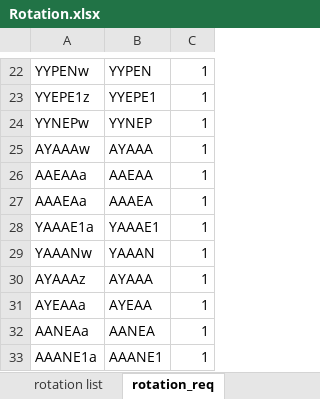
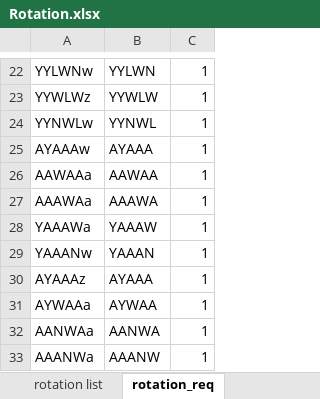
Before and after one commit to youngmr290/Australian-Farm-Optimisation-Model, an Excel workbook: Rotation.xlsx, sheet rotation_req, drawn as a sheet; only a part is shown, gaps mark what is left out; values as stored, in another font and other column widths than the file's, no borders; removed rows and columns are numbered as before the commit, all else as after; the diff covers the shown part only; the diff names each change by its address in the sheet, - before the commit and + after, or states it on an @@ line.

Commit message:
Alter rotationgeneration after talking to Tim: less crop clustering because need to track yrs since same crop for disease.

```diff
--- a/Rotation.xlsx (sheet rotation_req)
+++ b/Rotation.xlsx (sheet rotation_req)
-A22: YYPENw
+A22: YYLWNw
-B22: YYPEN
+B22: YYLWN
-row 23: YYEPE1z | YYEPE1 | 1
+row 23: YYWLWz | YYWLW | 1
-A24: YYNEPw
+A24: YYNWLw
-B24: YYNEP
+B24: YYNWL
-A26: AAEAAa
+A26: AAWAAa
-B26: AAEAA
+B26: AAWAA
-A27: AAAEAa
+A27: AAAWAa
-B27: AAAEA
+B27: AAAWA
-A28: YAAAE1a
+A28: YAAAWa
-B28: YAAAE1
+B28: YAAAW
-A31: AYEAAa
+A31: AYWAAa
-B31: AYEAA
+B31: AYWAA
-A32: AANEAa
+A32: AANWAa
-B32: AANEA
+B32: AANWA
-A33: AAANE1a
+A33: AAANWa
-B33: AAANE1
+B33: AAANW
```
Also changed, not shown: 7 added rows, 7 removed rows and 18 edited cells elsewhere in this sheet, sheet rotation con1 set, sheet rotation list, sheet rotation_prov, 4 other files.
